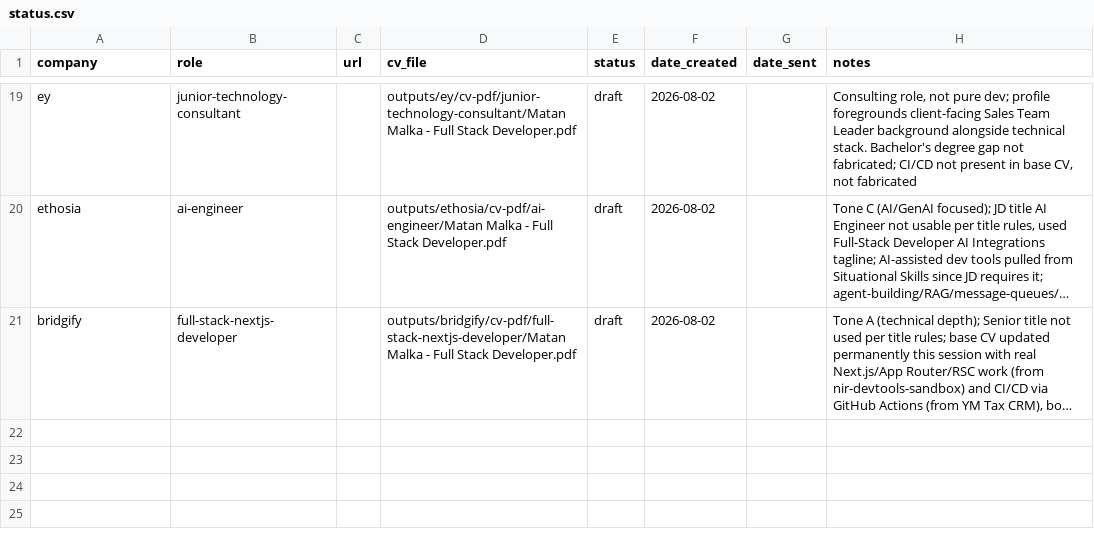
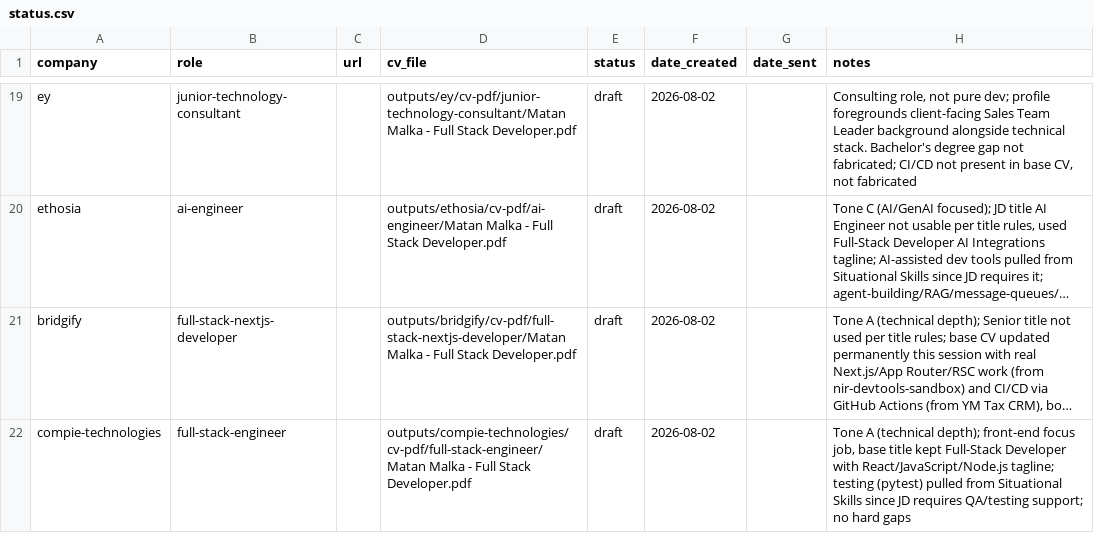
Before and after one commit to matanmalka1/full_stack_resume, a CSV file: jobs/status.csv, drawn as a sheet; only a part is shown, gaps mark what is left out; long unchanged cells end in …; the diff names each change by its address in the sheet, - before the commit and + after, or states it on an @@ line.

Commit message:
Add new CV draft and job description for Full Stack Engineer role at Compie Technologies

```diff
--- a/jobs/status.csv
+++ b/jobs/status.csv
+row 22: compie-technologies | full-stack-engineer |  | outputs/compie-technologies/cv-pdf/full-stack-engineer/Matan Malka - Full Stack Developer.pdf | draft | 2026-08-02 |  | Tone A (technical depth); front-end focus job, base title kept Full-Stack Developer with React/JavaScript/Node.js tagline; testing (pytest) pulled from Situational Skills since JD requires QA/testing support; no hard gaps
```
Also changed, not shown: 7 other files.
